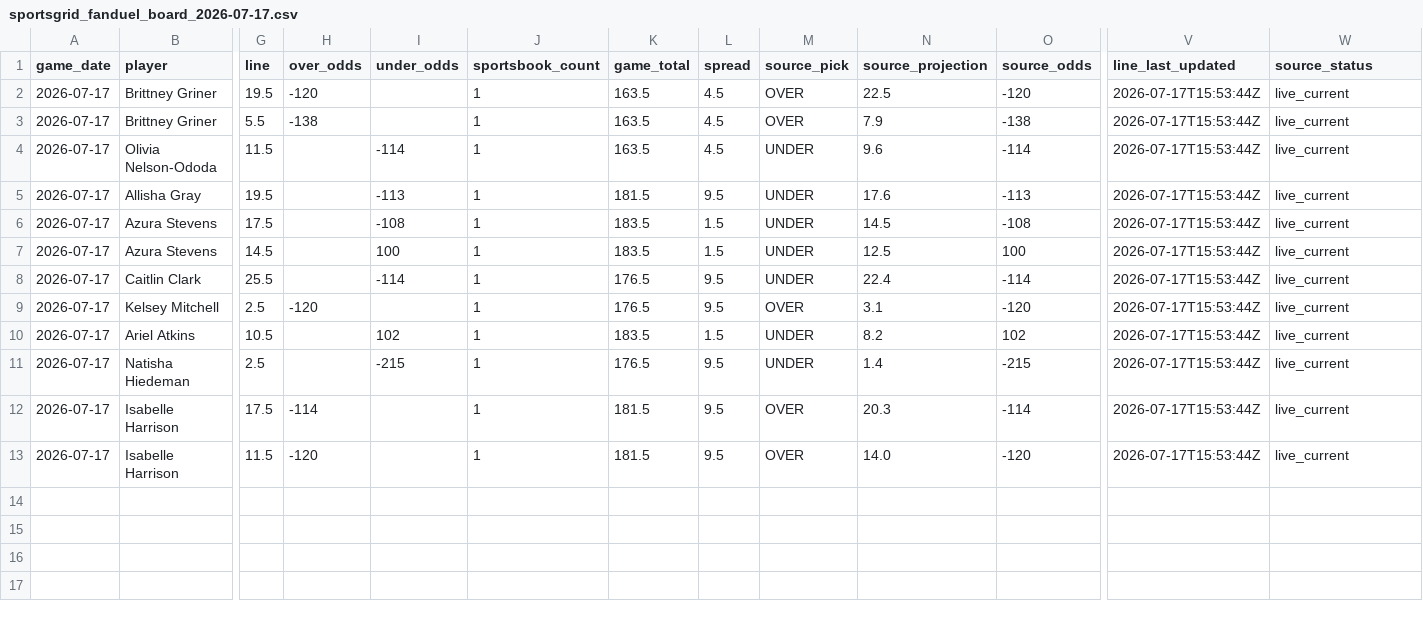
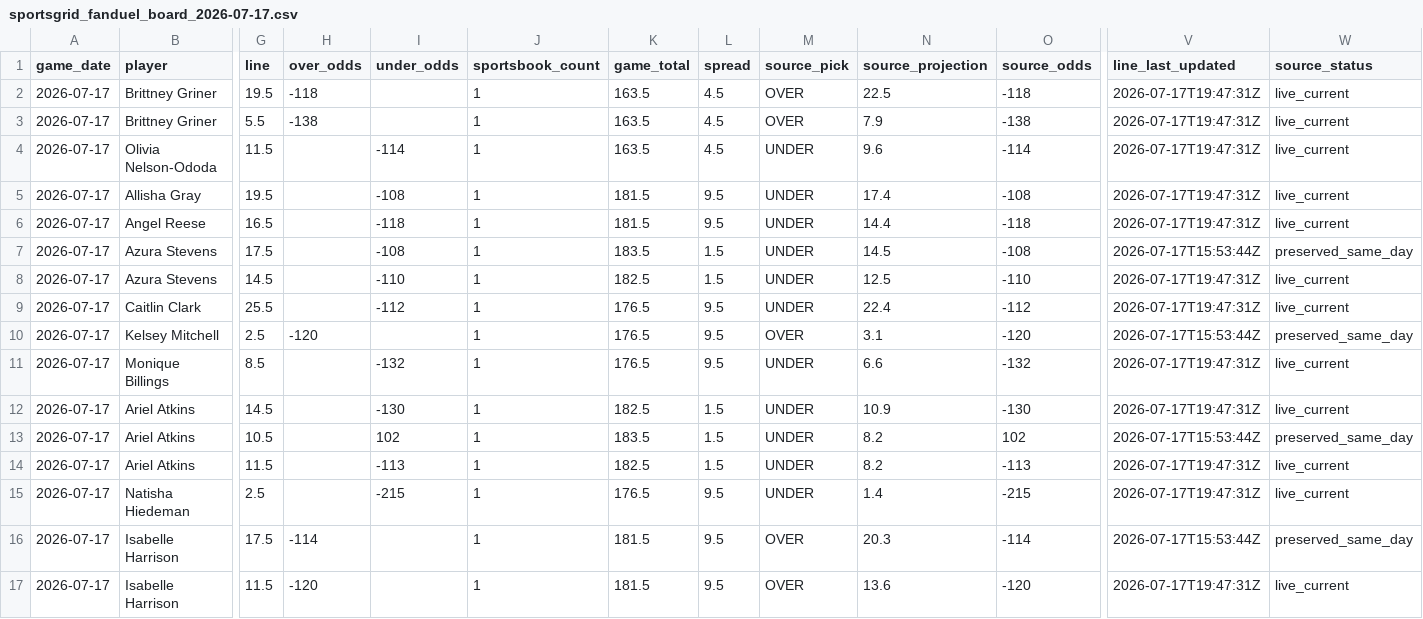
Before and after one commit to testqgw/SCP, a CSV file: wnba/data/current/sportsgrid_fanduel_board_2026-07-17.csv, drawn as a sheet; only a part is shown, gaps mark what is left out; addresses are those after the commit; rows hold the shown columns only; the diff names each change by its address in the sheet, - before the commit and + after, or states it on an @@ line.

```diff
--- a/wnba/data/current/sportsgrid_fanduel_board_2026-07-17.csv
+++ b/wnba/data/current/sportsgrid_fanduel_board_2026-07-17.csv
-H2 (over_odds): -120
+H2 (over_odds): -118
-O2 (source_odds): -120
+O2 (source_odds): -118
-V2:V5 (line_last_updated): 2026-07-17T15:53:44Z
+V2:V5 (line_last_updated): 2026-07-17T19:47:31Z
-I5 (under_odds): -113
+I5 (under_odds): -108
-N5 (source_projection): 17.6
+N5 (source_projection): 17.4
-O5 (source_odds): -113
+O5 (source_odds): -108
+row 6: 2026-07-17 | Angel Reese | 16.5 |  | -118 | 1 | 181.5 | 9.5 | UNDER | 14.4 | -118 | 2026-07-17T19:47:31Z | live_current
-W7 (source_status): live_current
+W7 (source_status): preserved_same_day
-I8 (under_odds): 100
+I8 (under_odds): -110
-K8 (game_total): 183.5
+K8 (game_total): 182.5
-O8 (source_odds): 100
+O8 (source_odds): -110
-V8:V9 (line_last_updated): 2026-07-17T15:53:44Z
+V8:V9 (line_last_updated): 2026-07-17T19:47:31Z
-I9 (under_odds): -114
+I9 (under_odds): -112
-O9 (source_odds): -114
+O9 (source_odds): -112
-W10 (source_status): live_current
+W10 (source_status): preserved_same_day
+row 11: 2026-07-17 | Monique Billings | 8.5 |  | -132 | 1 | 176.5 | 9.5 | UNDER | 6.6 | -132 | 2026-07-17T19:47:31Z | live_current
+row 12: 2026-07-17 | Ariel Atkins | 14.5 |  | -130 | 1 | 182.5 | 1.5 | UNDER | 10.9 | -130 | 2026-07-17T19:47:31Z | live_current
-W13 (source_status): live_current
+W13 (source_status): preserved_same_day
+row 14: 2026-07-17 | Ariel Atkins | 11.5 |  | -113 | 1 | 182.5 | 1.5 | UNDER | 8.2 | -113 | 2026-07-17T19:47:31Z | live_current
-V15 (line_last_updated): 2026-07-17T15:53:44Z
+V15 (line_last_updated): 2026-07-17T19:47:31Z
-W16 (source_status): live_current
+W16 (source_status): preserved_same_day
-N17 (source_projection): 14.0
+N17 (source_projection): 13.6
-V17 (line_last_updated): 2026-07-17T15:53:44Z
+V17 (line_last_updated): 2026-07-17T19:47:31Z
```
Also changed, not shown: wnba/output/current-card.csv, wnba/output/current-settlement.csv, 5 other files.
